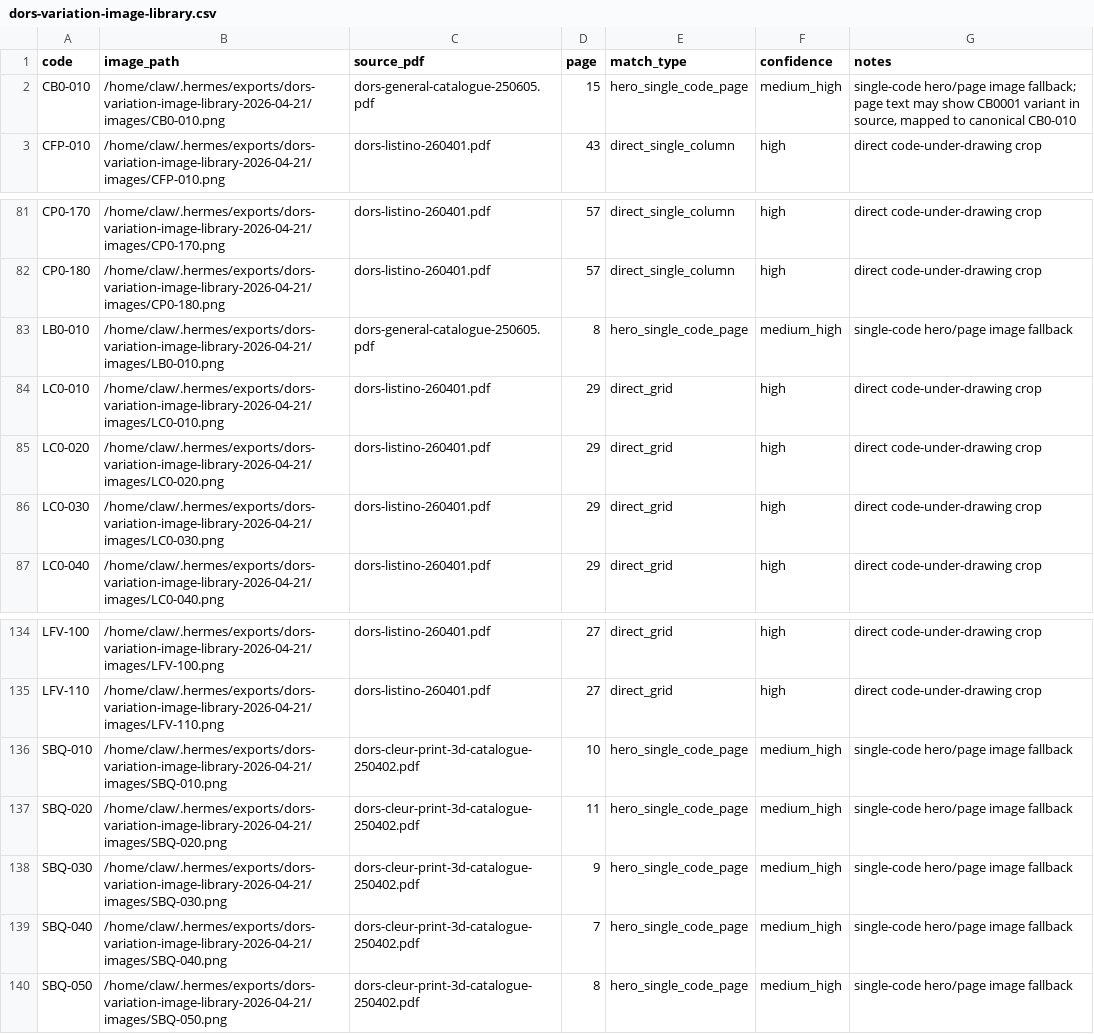
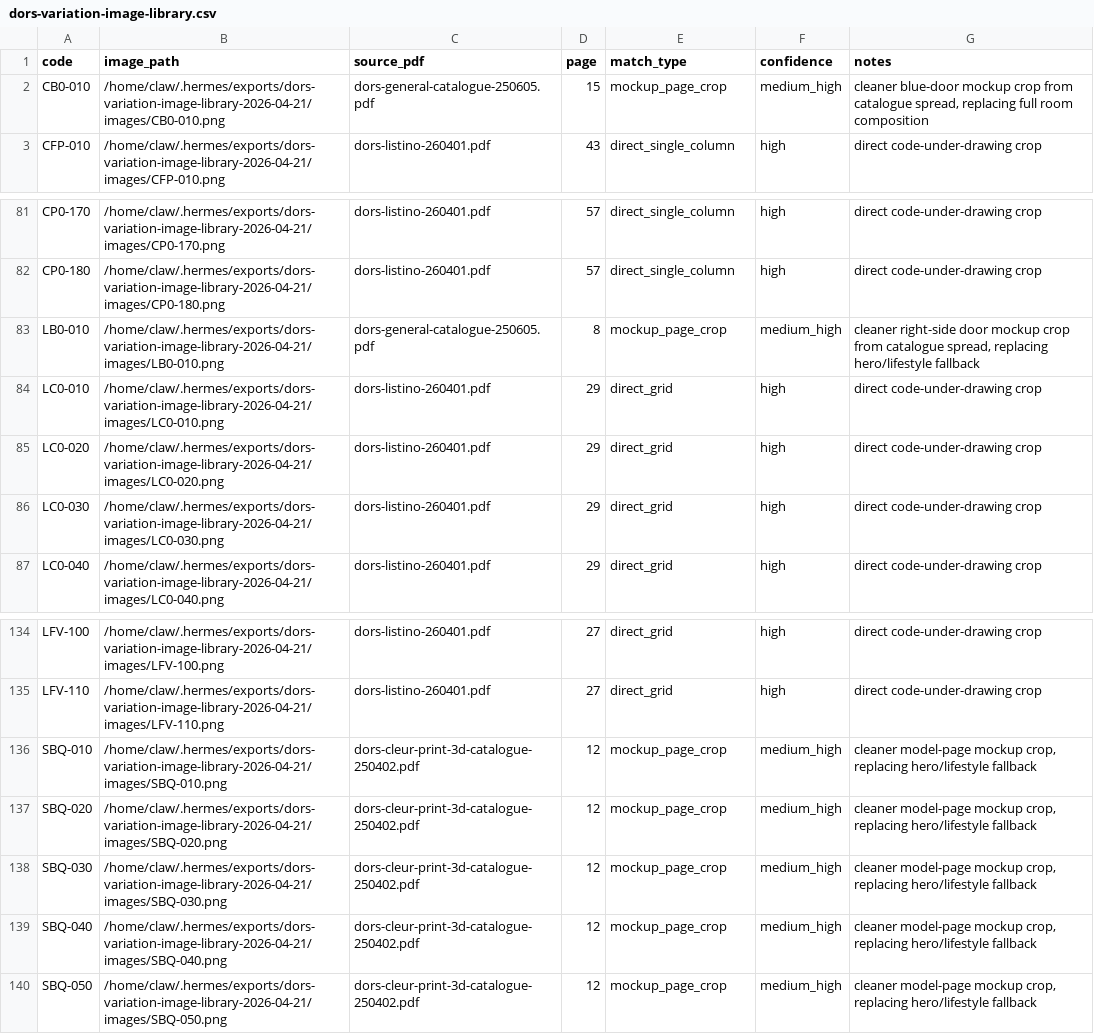
Before and after one commit to clawuccio/dors-variation-image-library-viewer, a CSV file: dors-variation-image-library.csv, drawn as a sheet; only a part is shown, gaps mark what is left out.

Commit message:
Patch flagged Dors image crops and mockups

```diff
--- a/dors-variation-image-library.csv
+++ b/dors-variation-image-library.csv
@@ -1,3 +1,3 @@
 code,image_path,source_pdf,page,match_type,confidence,notes
-CB0-010,/home/claw/.hermes/exports/dors-variation-image-library-2026-04-21/images/CB0-010.png,dors-general-catalogue-250605.pdf,15,hero_single_code_page,medium_high,"single-code hero/page image fallback; page text may show CB0001 variant in source, mapped to canonical CB0-010"
+CB0-010,/home/claw/.hermes/exports/dors-variation-image-library-2026-04-21/images/CB0-010.png,dors-general-catalogue-250605.pdf,15,mockup_page_crop,medium_high,"cleaner blue-door mockup crop from catalogue spread, replacing full room composition"
 CFP-010,/home/claw/.hermes/exports/dors-variation-image-library-2026-04-21/images/CFP-010.png,dors-listino-260401.pdf,43,direct_single_column,high,direct code-under-drawing crop
@@ -82,3 +82,3 @@ CP0-170,/home/claw/.hermes/exports/dors-variation-image-library-2026-04-21/image
 CP0-180,/home/claw/.hermes/exports/dors-variation-image-library-2026-04-21/images/CP0-180.png,dors-listino-260401.pdf,57,direct_single_column,high,direct code-under-drawing crop
-LB0-010,/home/claw/.hermes/exports/dors-variation-image-library-2026-04-21/images/LB0-010.png,dors-general-catalogue-250605.pdf,8,hero_single_code_page,medium_high,single-code hero/page image fallback
+LB0-010,/home/claw/.hermes/exports/dors-variation-image-library-2026-04-21/images/LB0-010.png,dors-general-catalogue-250605.pdf,8,mockup_page_crop,medium_high,"cleaner right-side door mockup crop from catalogue spread, replacing hero/lifestyle fallback"
 LC0-010,/home/claw/.hermes/exports/dors-variation-image-library-2026-04-21/images/LC0-010.png,dors-listino-260401.pdf,29,direct_grid,high,direct code-under-drawing crop
@@ -135,6 +135,6 @@ LFV-100,/home/claw/.hermes/exports/dors-variation-image-library-2026-04-21/image
 LFV-110,/home/claw/.hermes/exports/dors-variation-image-library-2026-04-21/images/LFV-110.png,dors-listino-260401.pdf,27,direct_grid,high,direct code-under-drawing crop
-SBQ-010,/home/claw/.hermes/exports/dors-variation-image-library-2026-04-21/images/SBQ-010.png,dors-cleur-print-3d-catalogue-250402.pdf,10,hero_single_code_page,medium_high,single-code hero/page image fallback
-SBQ-020,/home/claw/.hermes/exports/dors-variation-image-library-2026-04-21/images/SBQ-020.png,dors-cleur-print-3d-catalogue-250402.pdf,11,hero_single_code_page,medium_high,single-code hero/page image fallback
-SBQ-030,/home/claw/.hermes/exports/dors-variation-image-library-2026-04-21/images/SBQ-030.png,dors-cleur-print-3d-catalogue-250402.pdf,9,hero_single_code_page,medium_high,single-code hero/page image fallback
-SBQ-040,/home/claw/.hermes/exports/dors-variation-image-library-2026-04-21/images/SBQ-040.png,dors-cleur-print-3d-catalogue-250402.pdf,7,hero_single_code_page,medium_high,single-code hero/page image fallback
-SBQ-050,/home/claw/.hermes/exports/dors-variation-image-library-2026-04-21/images/SBQ-050.png,dors-cleur-print-3d-catalogue-250402.pdf,8,hero_single_code_page,medium_high,single-code hero/page image fallback
+SBQ-010,/home/claw/.hermes/exports/dors-variation-image-library-2026-04-21/images/SBQ-010.png,dors-cleur-print-3d-catalogue-250402.pdf,12,mockup_page_crop,medium_high,"cleaner model-page mockup crop, replacing hero/lifestyle fallback"
+SBQ-020,/home/claw/.hermes/exports/dors-variation-image-library-2026-04-21/images/SBQ-020.png,dors-cleur-print-3d-catalogue-250402.pdf,12,mockup_page_crop,medium_high,"cleaner model-page mockup crop, replacing hero/lifestyle fallback"
+SBQ-030,/home/claw/.hermes/exports/dors-variation-image-library-2026-04-21/images/SBQ-030.png,dors-cleur-print-3d-catalogue-250402.pdf,12,mockup_page_crop,medium_high,"cleaner model-page mockup crop, replacing hero/lifestyle fallback"
+SBQ-040,/home/claw/.hermes/exports/dors-variation-image-library-2026-04-21/images/SBQ-040.png,dors-cleur-print-3d-catalogue-250402.pdf,12,mockup_page_crop,medium_high,"cleaner model-page mockup crop, replacing hero/lifestyle fallback"
+SBQ-050,/home/claw/.hermes/exports/dors-variation-image-library-2026-04-21/images/SBQ-050.png,dors-cleur-print-3d-catalogue-250402.pdf,12,mockup_page_crop,medium_high,"cleaner model-page mockup crop, replacing hero/lifestyle fallback"
```
Also changed, not shown: 30 other files.
